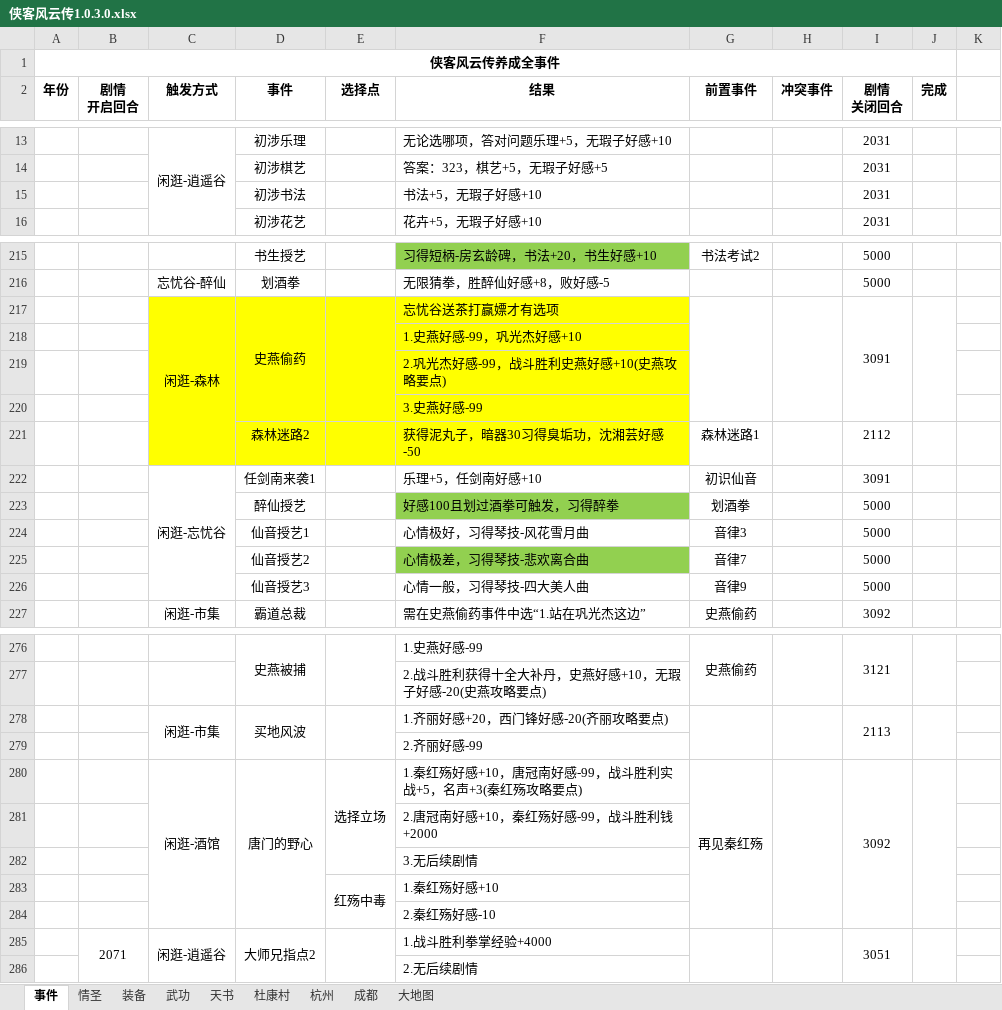
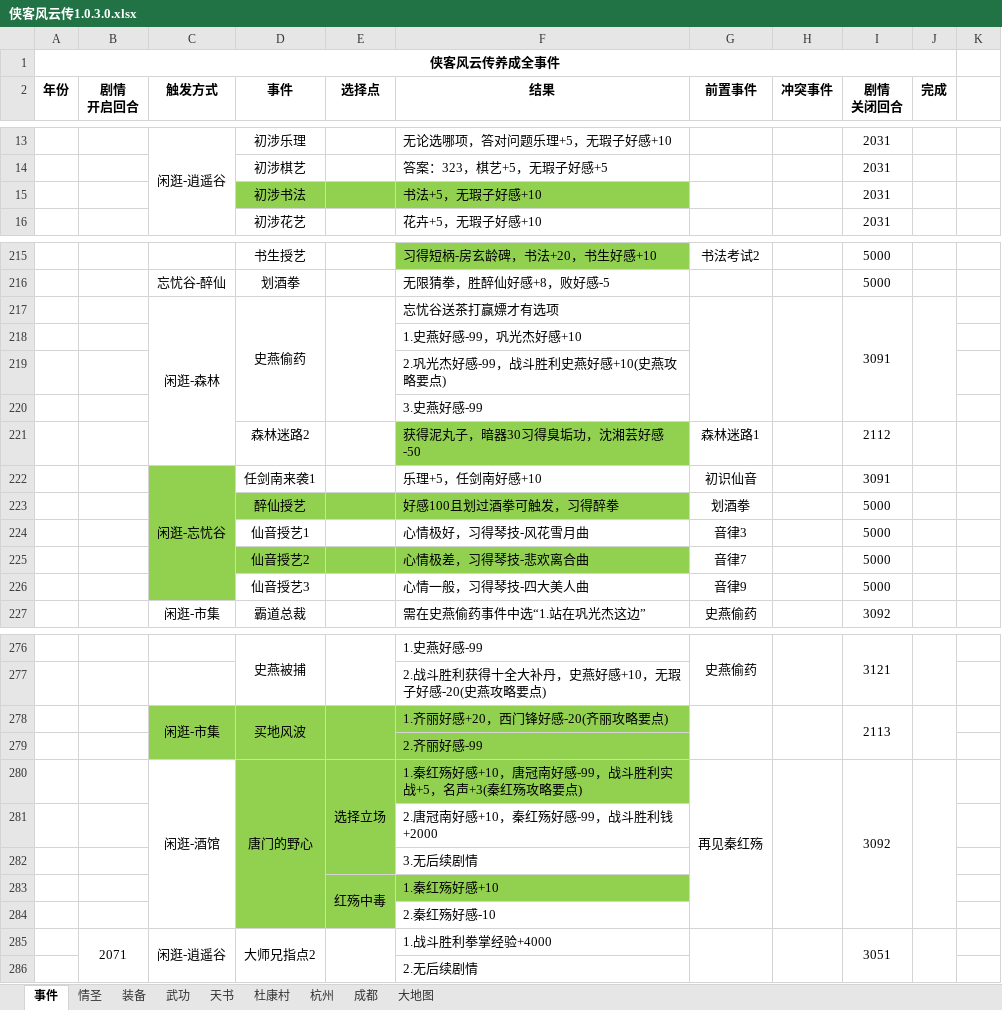
Before and after one commit to zjx1102/Mdwiki, an Excel workbook: 其他问题/侠客风云传1.0.3.0.xlsx, sheet 事件, drawn as a sheet; only a part is shown, gaps mark what is left out; values as stored, in another font and other column widths than the file's, no borders; the diff covers the shown part only; the diff names each change by its address in the sheet, - before the commit and + after, or states it on an @@ line.

```diff
--- a/其他问题/侠客风云传1.0.3.0.xlsx (sheet 事件)
+++ b/其他问题/侠客风云传1.0.3.0.xlsx (sheet 事件)
-D15:F15 fill: none
+D15:F15 fill: #92D050
-C217:F220 fill: #FFFF00
+C217:F220 fill: none
-C221:E221 fill: #FFFF00
+C221:E221 fill: none
-F221 fill: #FFFF00
+F221 fill: #92D050
-C222 fill: none
+C222 fill: #92D050
-C223:E223 fill: none
+C223:E223 fill: #92D050
-C224 fill: none
+C224 fill: #92D050
-C225:E225 fill: none
+C225:E225 fill: #92D050
-C226 fill: none
+C226 fill: #92D050
-C278:F279 fill: none
+C278:F279 fill: #92D050
-D280:F280 fill: none
+D280:F280 fill: #92D050
-D281:E282 fill: none
+D281:E282 fill: #92D050
-D283:F283 fill: none
+D283:F283 fill: #92D050
-D284:E284 fill: none
+D284:E284 fill: #92D050
```
Also changed, not shown: cell formats elsewhere in this sheet, 2 other files.
